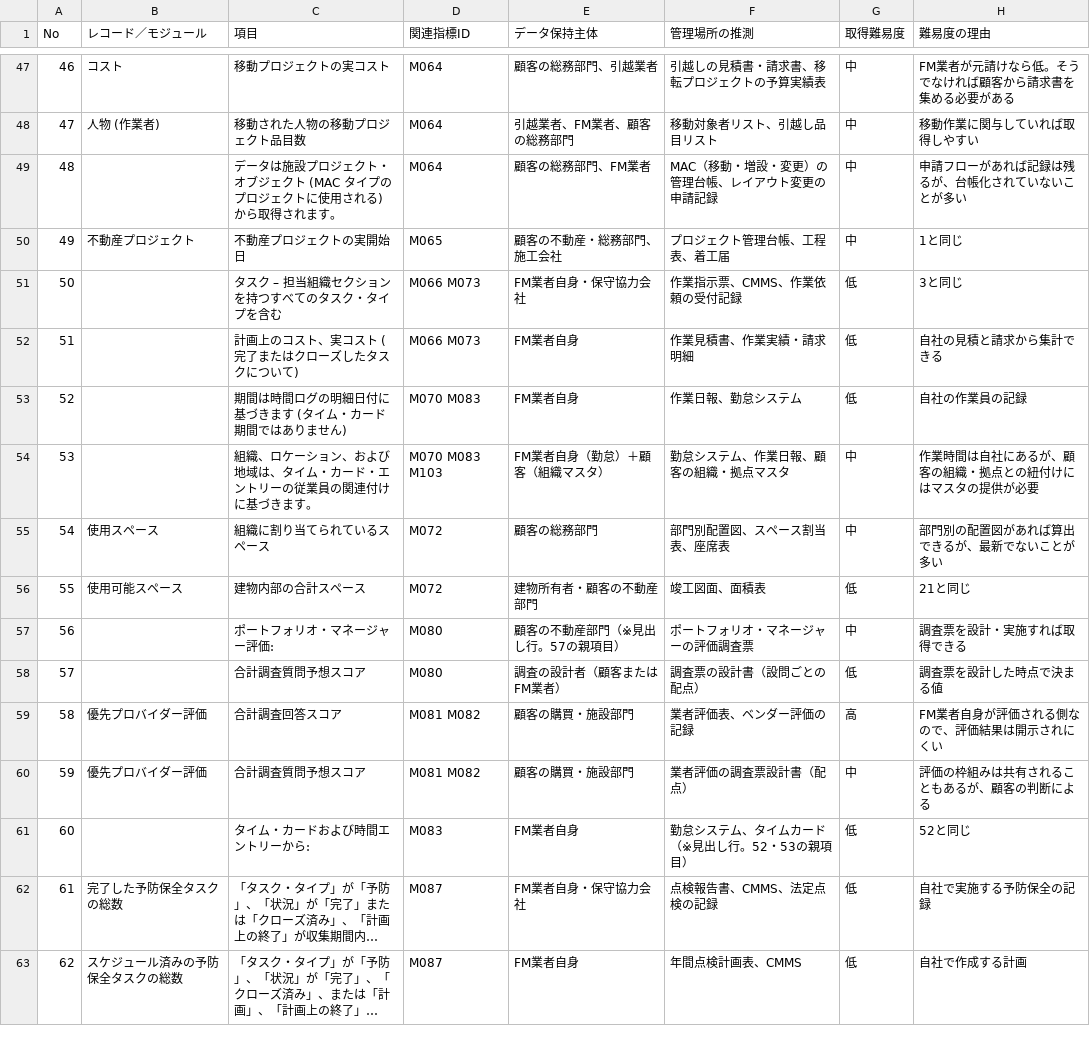
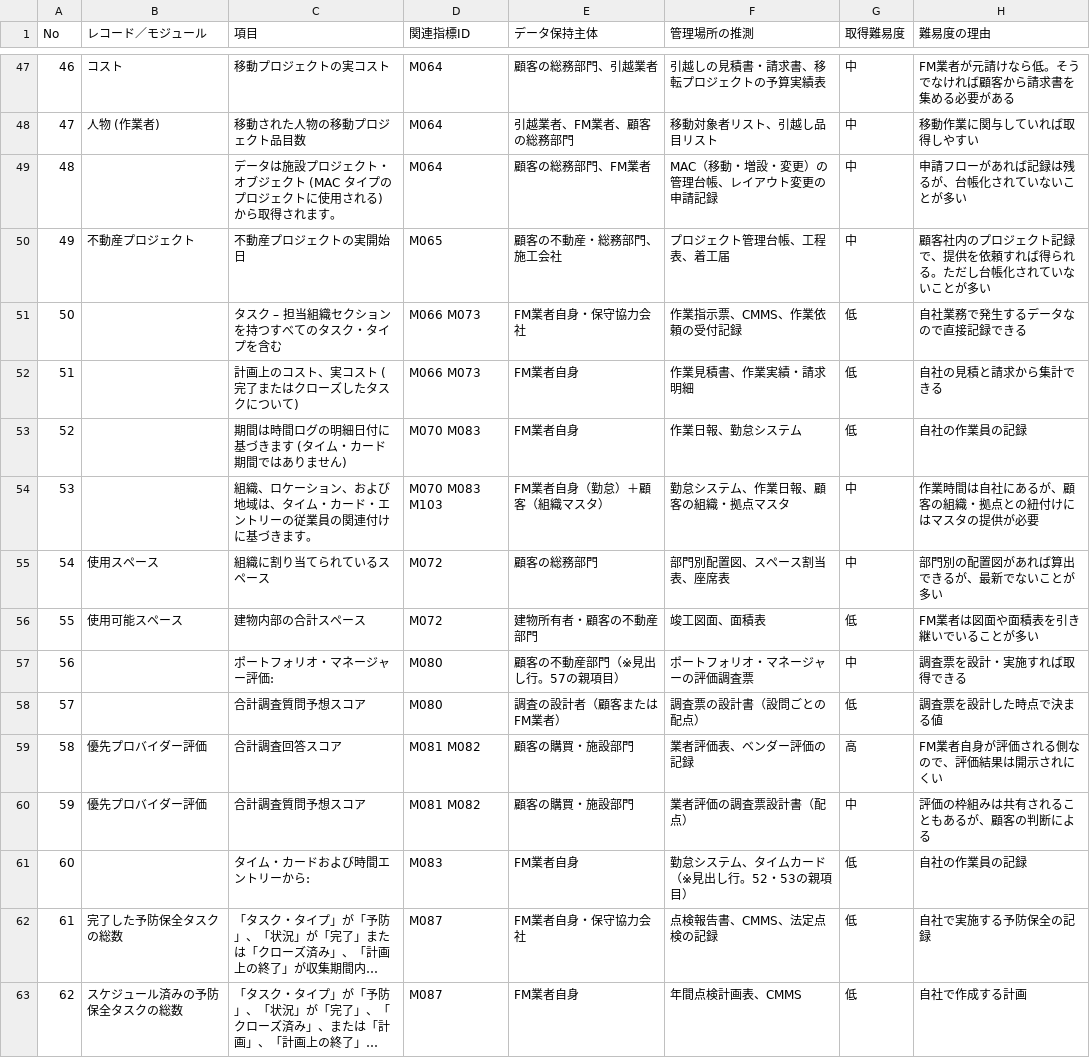
Before and after one commit to Reyt0m/Tririga-Dashboard, a CSV file: 07_dependent_data_取得難易度.csv, drawn as a sheet; only a part is shown, gaps mark what is left out; long unchanged cells end in …; the diff covers the shown part only; the diff names each change by its address in the sheet, - before the commit and + after, or states it on an @@ line.

```diff
--- a/07_dependent_data_取得難易度.csv
+++ b/07_dependent_data_取得難易度.csv
-H50 (難易度の理由): 1と同じ
+H50 (難易度の理由): 顧客社内のプロジェクト記録で、提供を依頼すれば得られる。ただし台帳化されていないことが多い
-H51 (難易度の理由): 3と同じ
+H51 (難易度の理由): 自社業務で発生するデータなので直接記録できる
-H56 (難易度の理由): 21と同じ
+H56 (難易度の理由): FM業者は図面や面積表を引き継いでいることが多い
-H61 (難易度の理由): 52と同じ
+H61 (難易度の理由): 自社の作業員の記録
```
Also changed, not shown: 31 edited cells elsewhere in this file.
